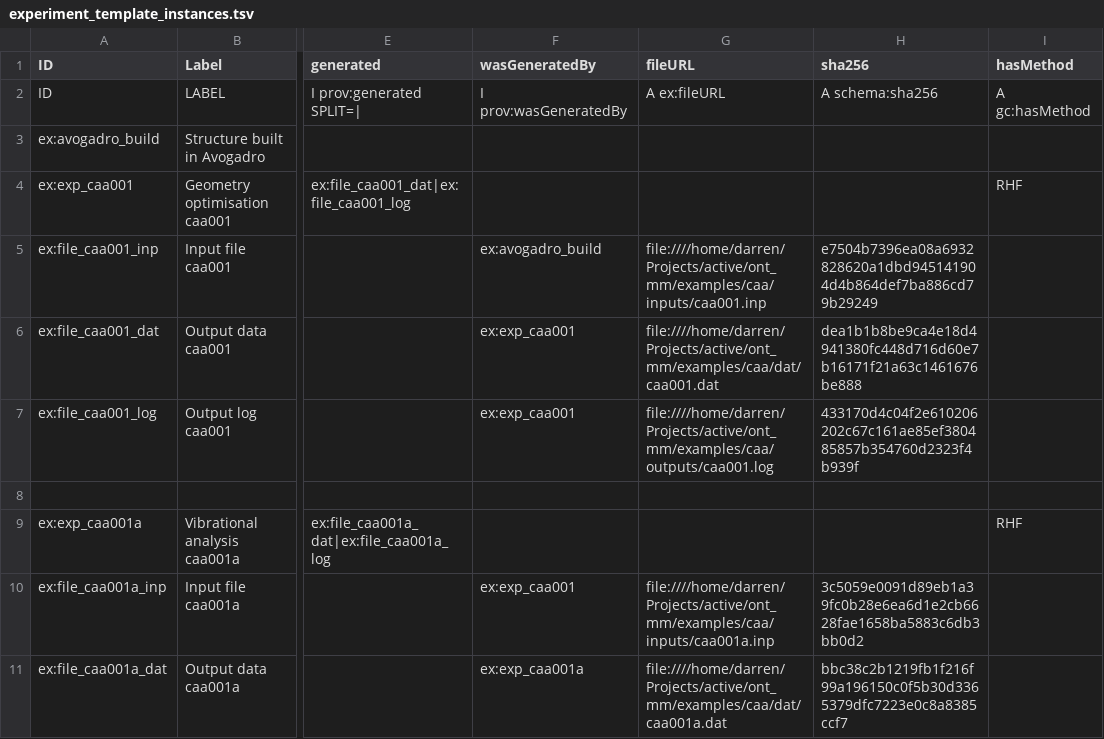
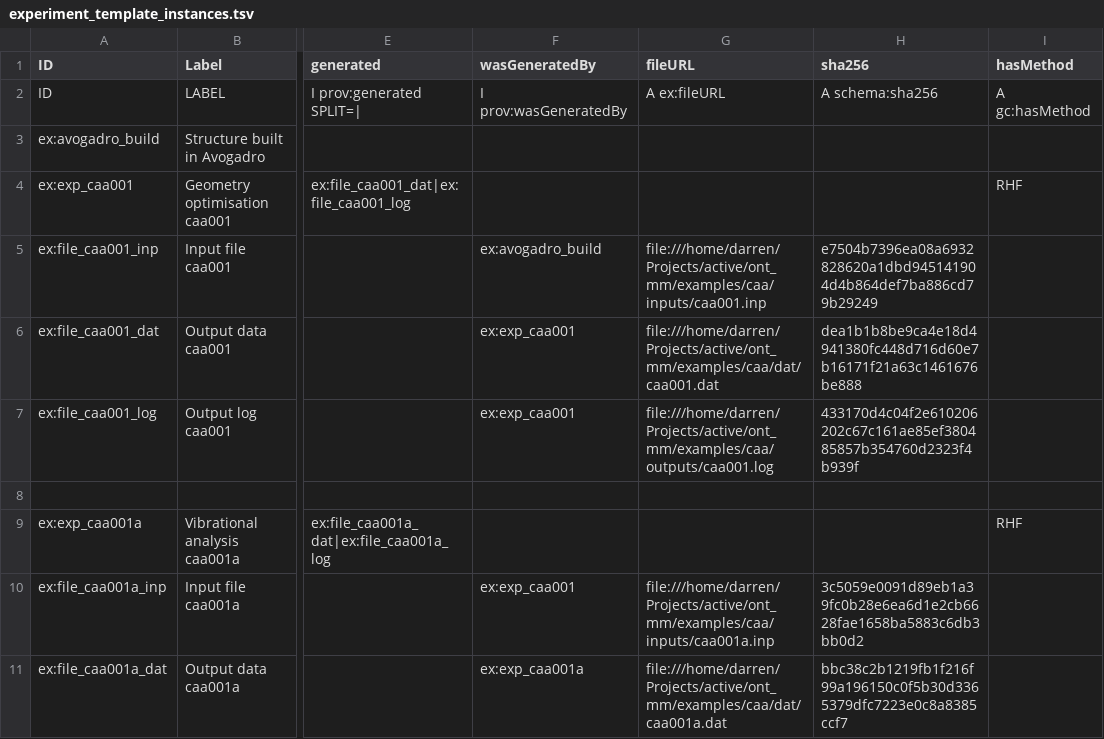
Before and after one commit to Darren01/ont_mm, a TSV file: examples/caa/ont/experiment_template_instances.tsv, drawn as a sheet; only a part is shown, gaps mark what is left out; the diff covers the shown part only; the diff names each change by its address in the sheet, - before the commit and + after, or states it on an @@ line.

```diff
--- a/examples/caa/ont/experiment_template_instances.tsv
+++ b/examples/caa/ont/experiment_template_instances.tsv
-G5 (fileURL): file:////home/darren/Projects/active/ont_mm/examples/caa/inputs/caa001.inp
+G5 (fileURL): file:///home/darren/Projects/active/ont_mm/examples/caa/inputs/caa001.inp
-G6 (fileURL): file:////home/darren/Projects/active/ont_mm/examples/caa/dat/caa001.dat
+G6 (fileURL): file:///home/darren/Projects/active/ont_mm/examples/caa/dat/caa001.dat
-G7 (fileURL): file:////home/darren/Projects/active/ont_mm/examples/caa/outputs/caa001.log
+G7 (fileURL): file:///home/darren/Projects/active/ont_mm/examples/caa/outputs/caa001.log
-G10 (fileURL): file:////home/darren/Projects/active/ont_mm/examples/caa/inputs/caa001a.inp
+G10 (fileURL): file:///home/darren/Projects/active/ont_mm/examples/caa/inputs/caa001a.inp
-G11 (fileURL): file:////home/darren/Projects/active/ont_mm/examples/caa/dat/caa001a.dat
+G11 (fileURL): file:///home/darren/Projects/active/ont_mm/examples/caa/dat/caa001a.dat
```
Also changed, not shown: 166 edited cells elsewhere in this file, examples/aa/ont/experiment_template_instances.tsv, 9 other files.
